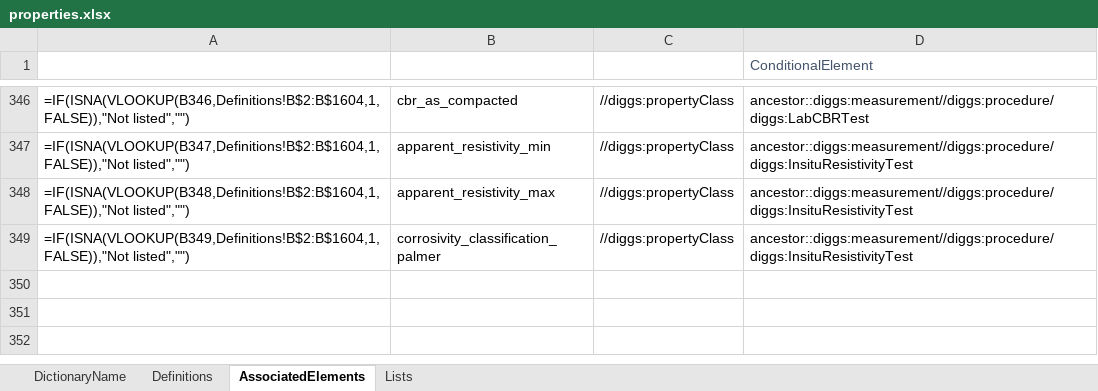
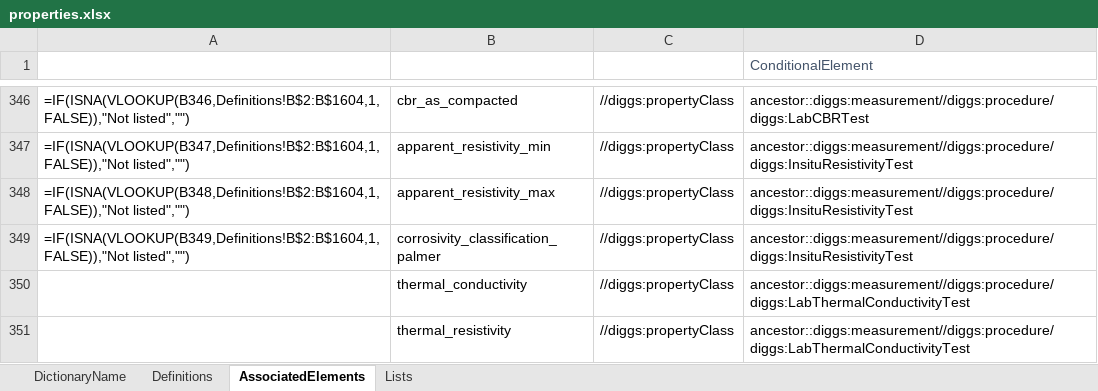
Before and after one commit to DIGGSml/def, an Excel workbook: Codelist Excel Files and Conversion Templates to XML/properties.xlsx, sheet AssociatedElements, drawn as a sheet; only a part is shown, gaps mark what is left out; values as stored, in another font and other column widths than the file's, no borders; formulas without a stored value are shown as written; table styles not drawn; the diff names each change by its address in the sheet, - before the commit and + after, or states it on an @@ line.

Commit message:
TRT3: thermal_conductivity/thermal_resistivity properties; registry domain fix
Two new properties.xml terms (Definitions rows 222-223, AssociatedElements
350-351), conditioned on diggs:LabThermalConductivityTest, matching
resistivity's own LabResistivityTest occurrence shape. Regenerated via
dict_xml_convert.py --only properties (30 insertions, 0 deletions).

Also corrects astm_d5334/ieee_442_2017's domain axis in the specification
registry: adds laboratory_testing (both standards explicitly cover lab
measurement; the lab-vs-in-situ question was unresolved when the original
insitu_testing+geophysics classification was made), keeps insitu_testing
(both also describe a field-probe variant), drops geophysics (a thermal
property of cable-bedding backfill, not a geophysical survey method).

```diff
--- a/Codelist Excel Files and Conversion Templates to XML/properties.xlsx (sheet AssociatedElements)
+++ b/Codelist Excel Files and Conversion Templates to XML/properties.xlsx (sheet AssociatedElements)
+row 350:  | thermal_conductivity | //diggs:propertyClass | ancestor::diggs:measurement//diggs:procedure/diggs:LabThermalConductivityTest
+row 351:  | thermal_resistivity | //diggs:propertyClass | ancestor::diggs:measurement//diggs:procedure/diggs:LabThermalConductivityTest
```
Also changed, not shown: sheet Definitions, 2 other files.
